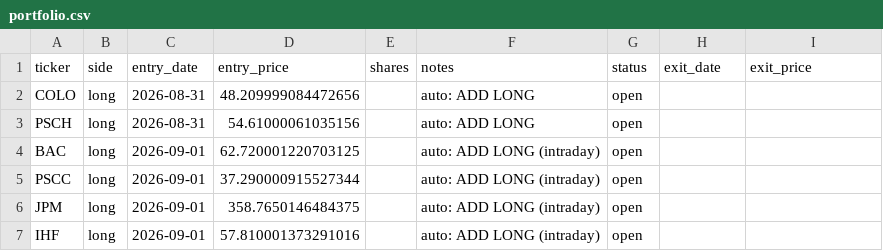
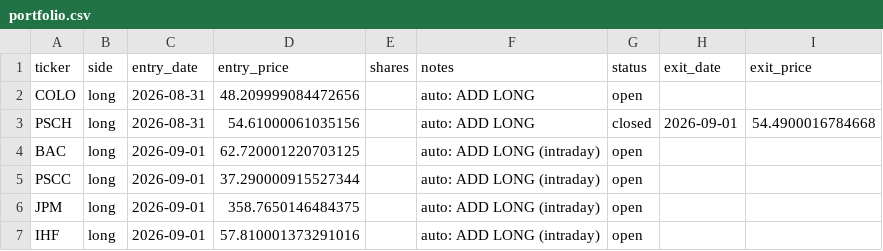
Before and after one commit to vazd17-gif/Macro-Risk-Range-Signals, a CSV file: fractal/data/portfolio.csv, drawn as a sheet.

```diff
--- a/fractal/data/portfolio.csv
+++ b/fractal/data/portfolio.csv
@@ -2,3 +2,3 @@ ticker,side,entry_date,entry_price,shares,notes,status,exit_date,exit_price
 COLO,long,2026-08-31,48.209999084472656,,auto: ADD LONG,open,,
-PSCH,long,2026-08-31,54.61000061035156,,auto: ADD LONG,open,,
+PSCH,long,2026-08-31,54.61000061035156,,auto: ADD LONG,closed,2026-09-01,54.4900016784668
 BAC,long,2026-09-01,62.720001220703125,,auto: ADD LONG (intraday),open,,
```
Also changed, not shown: 6 other files.
